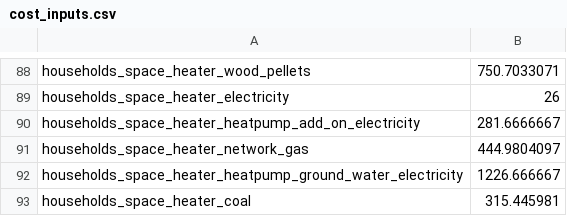
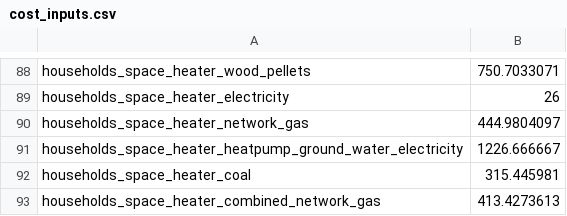
Before and after one commit to quintel/mechanical_turk, a CSV file: scripts/query_generator/cost_update/cost_inputs.csv, drawn as a sheet; only a part is shown, gaps mark what is left out; the shorter side is filled out with more unchanged rows; the diff names each change by its address in the sheet, - before the commit and + after, or states it on an @@ line.

```diff
--- a/scripts/query_generator/cost_update/cost_inputs.csv
+++ b/scripts/query_generator/cost_update/cost_inputs.csv
-row 90: households_space_heater_heatpump_add_on_electricity | 281.6666667
```
Also changed, not shown: 3 other files.
